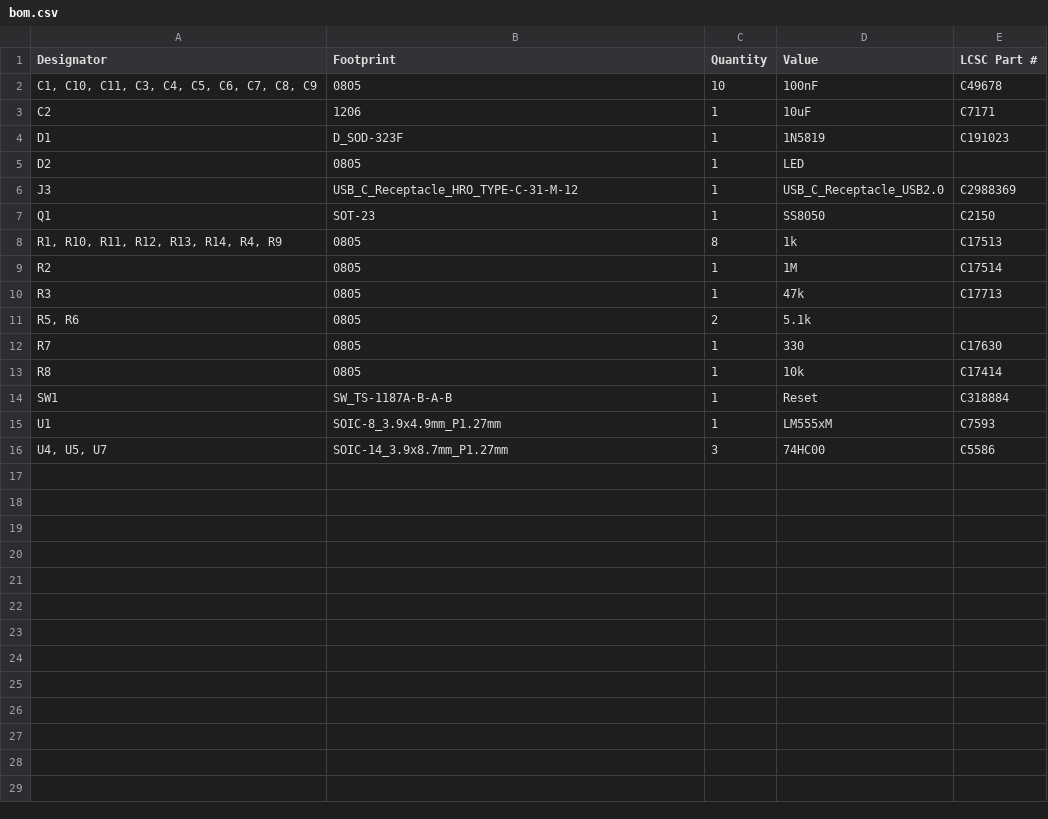
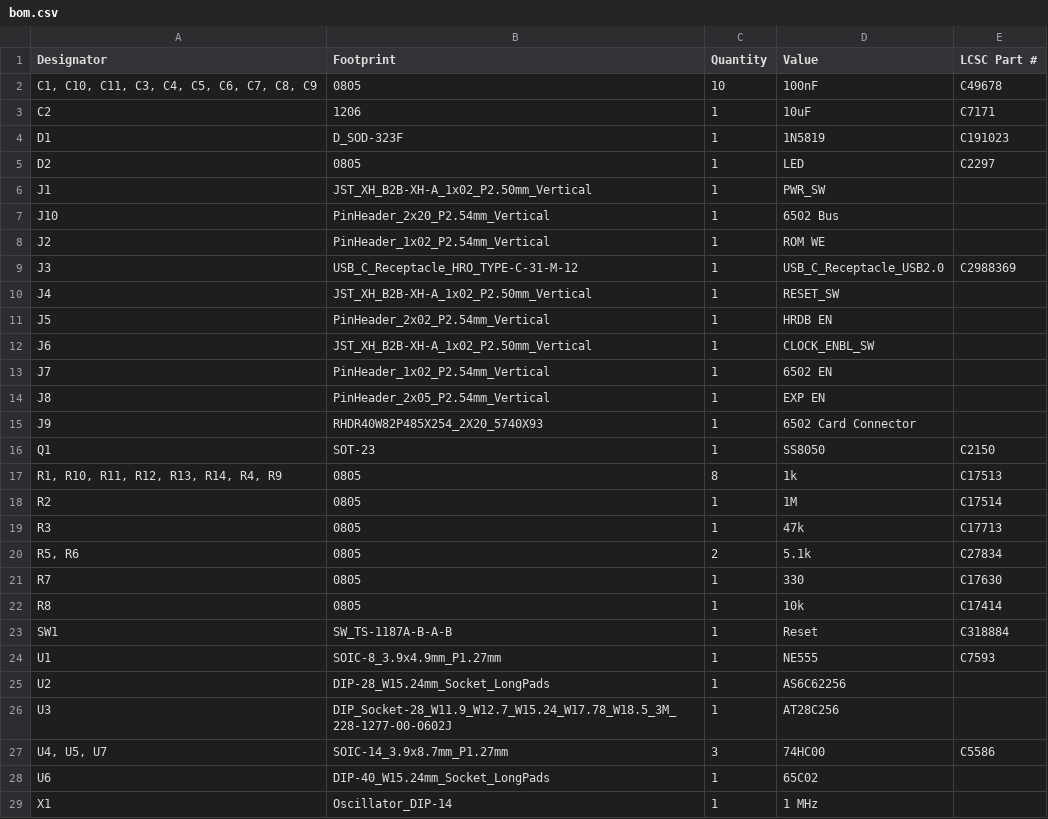
Before and after one commit to acwright/6502-VCS, a CSV file: Production/Main Board/Rev 1.0/bom.csv, drawn as a sheet.

```diff
--- a/Production/Main Board/Rev 1.0/bom.csv
+++ b/Production/Main Board/Rev 1.0/bom.csv
@@ -4,4 +4,13 @@ C2,1206,1,10uF,C7171
 D1,D_SOD-323F,1,1N5819,C191023
-D2,0805,1,LED,
+D2,0805,1,LED,C2297
+J1,JST_XH_B2B-XH-A_1x02_P2.50mm_Vertical,1,PWR_SW,
+J10,PinHeader_2x20_P2.54mm_Vertical,1,6502 Bus,
+J2,PinHeader_1x02_P2.54mm_Vertical,1,ROM WE,
 J3,USB_C_Receptacle_HRO_TYPE-C-31-M-12,1,USB_C_Receptacle_USB2.0,C2988369
+J4,JST_XH_B2B-XH-A_1x02_P2.50mm_Vertical,1,RESET_SW,
+J5,PinHeader_2x02_P2.54mm_Vertical,1,HRDB EN,
+J6,JST_XH_B2B-XH-A_1x02_P2.50mm_Vertical,1,CLOCK_ENBL_SW,
+J7,PinHeader_1x02_P2.54mm_Vertical,1,6502 EN,
+J8,PinHeader_2x05_P2.54mm_Vertical,1,EXP EN,
+J9,RHDR40W82P485X254_2X20_5740X93,1,6502 Card Connector,
 Q1,SOT-23,1,SS8050,C2150
@@ -10,3 +19,3 @@ R2,0805,1,1M,C17514
 R3,0805,1,47k,C17713
-"R5, R6",0805,2,5.1k,
+"R5, R6",0805,2,5.1k,C27834
 R7,0805,1,330,C17630
@@ -14,3 +23,7 @@ R8,0805,1,10k,C17414
 SW1,SW_TS-1187A-B-A-B,1,Reset,C318884
-U1,SOIC-8_3.9x4.9mm_P1.27mm,1,LM555xM,C7593
+U1,SOIC-8_3.9x4.9mm_P1.27mm,1,NE555,C7593
+U2,DIP-28_W15.24mm_Socket_LongPads,1,AS6C62256,
+U3,DIP_Socket-28_W11.9_W12.7_W15.24_W17.78_W18.5_3M_228-1277-00-0602J,1,AT28C256,
 "U4, U5, U7",SOIC-14_3.9x8.7mm_P1.27mm,3,74HC00,C5586
+U6,DIP-40_W15.24mm_Socket_LongPads,1,65C02,
+X1,Oscillator_DIP-14,1,1 MHz,
```
Also changed, not shown: Production/Flash Cart/Rev 1.0/bom.csv, Production/Main Board/Rev 1.1/bom.csv, 23 other files.
